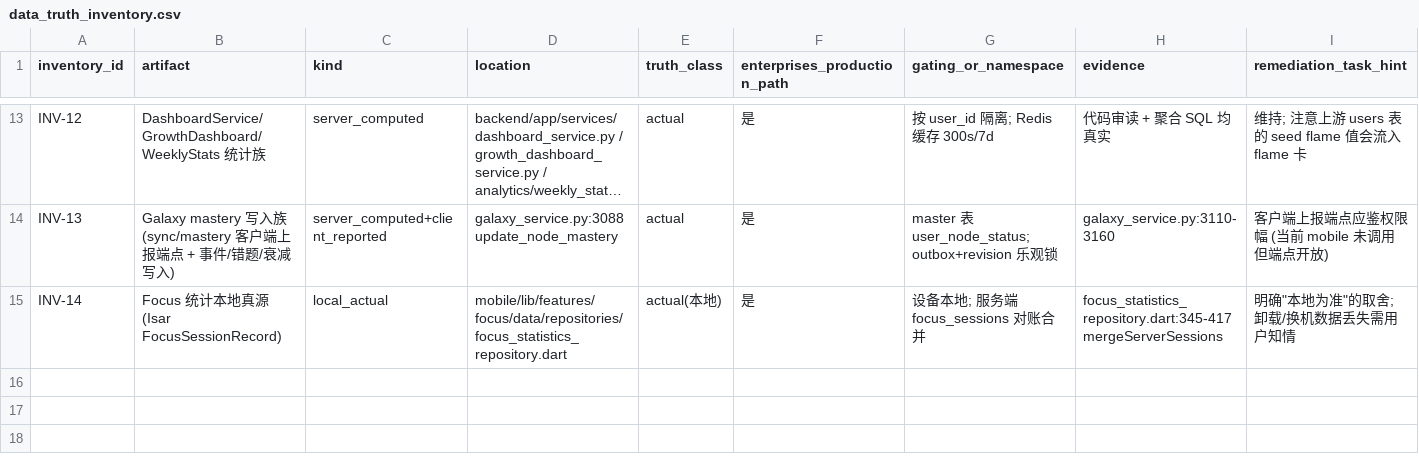
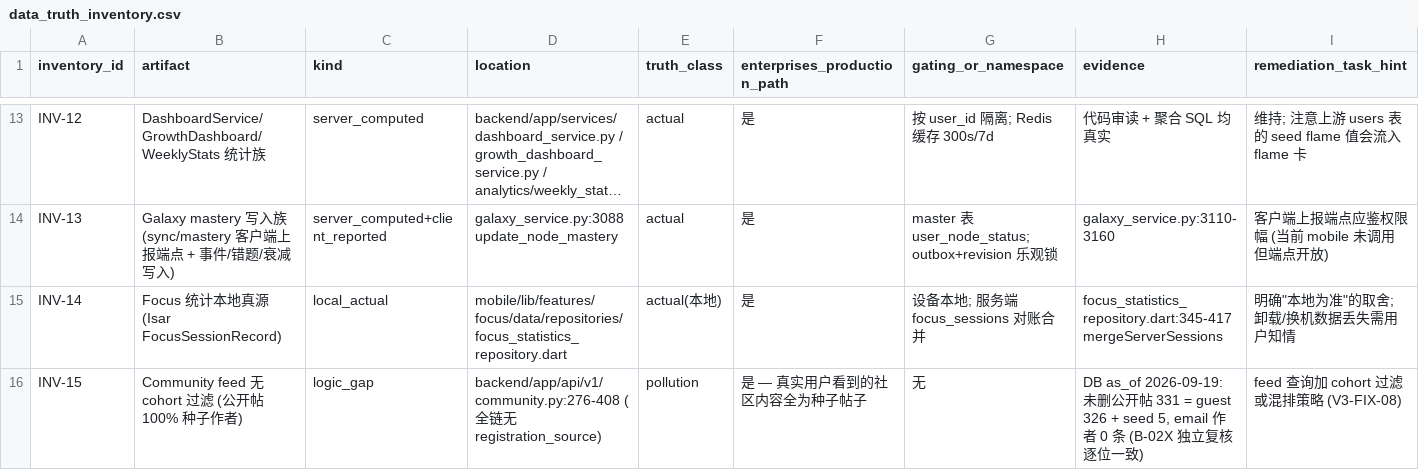
Before and after one commit to BRSAMAyu/Sparkle-project, a CSV file: v3-output/B-02/data_truth_inventory.csv, drawn as a sheet; only a part is shown, gaps mark what is left out; long unchanged cells end in …; the diff names each change by its address in the sheet, - before the commit and + after, or states it on an @@ line.

```diff
--- a/v3-output/B-02/data_truth_inventory.csv
+++ b/v3-output/B-02/data_truth_inventory.csv
+row 16: INV-15 | Community feed 无 cohort 过滤 (公开帖 100% 种子作者) | logic_gap | backend/app/api/v1/community.py:276-408 (全链无 registration_source) | pollution | 是 — 真实用户看到的社区内容全为种子帖子 | 无 | DB as_of 2026-09-19: 未删公开帖 331 = guest 326 + seed 5, email 作者 0 条 (B-02X 独立复核逐位一致) | feed 查询加 cohort 过滤或混排策略 (V3-FIX-08)
```
Also changed, not shown: v3-output/B-02/lineage.csv, 4 other files.
